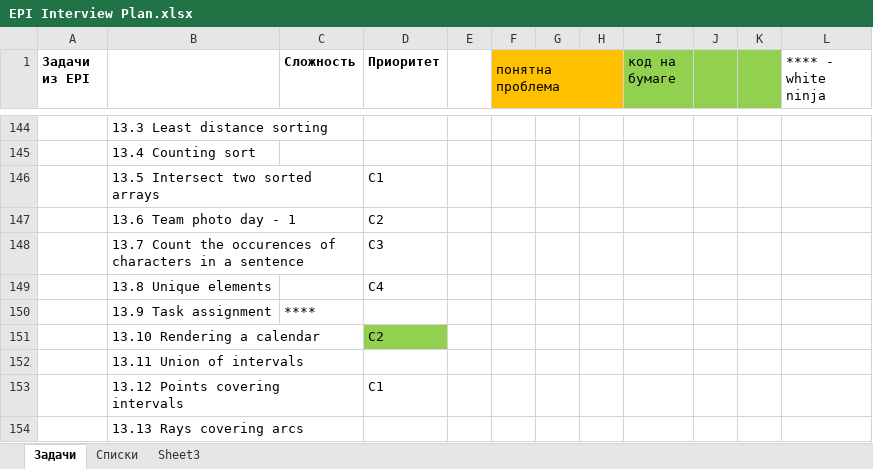
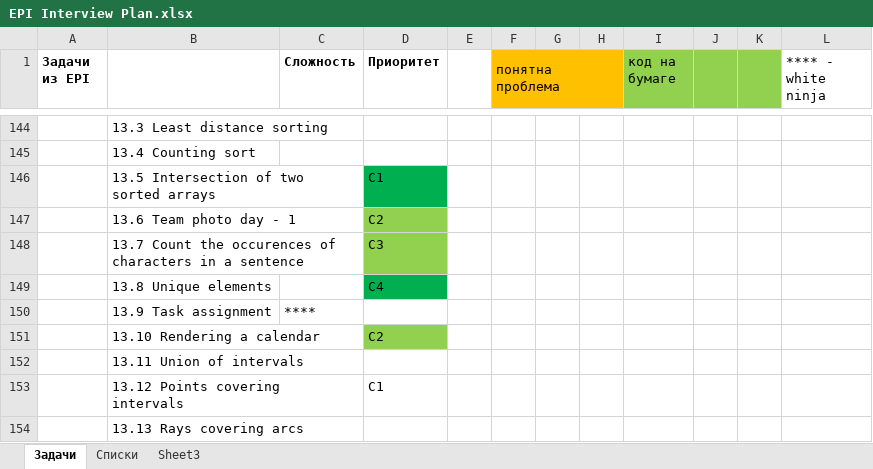
Before and after one commit to gregory-sokolov/Interview, an Excel workbook: Docs/EPI Interview Plan.xlsx, sheet Задачи, drawn as a sheet; only a part is shown, gaps mark what is left out; values as stored, in another font and other column widths than the file's, no borders; the diff names each change by its address in the sheet, - before the commit and + after, or states it on an @@ line.

Commit message:
EPI 13.8/Leetcode 26, removing duplicates in a sorted array

```diff
--- a/Docs/EPI Interview Plan.xlsx (sheet Задачи)
+++ b/Docs/EPI Interview Plan.xlsx (sheet Задачи)
-B146: 13.5 Intersect two sorted arrays
+B146: 13.5 Intersection of two sorted arrays
-D146 fill: none
+D146 fill: #00B050
-D147:D148 fill: none
+D147:D148 fill: #92D050
-D149 fill: none
+D149 fill: #00B050
```
Also changed, not shown: 1 other file.
